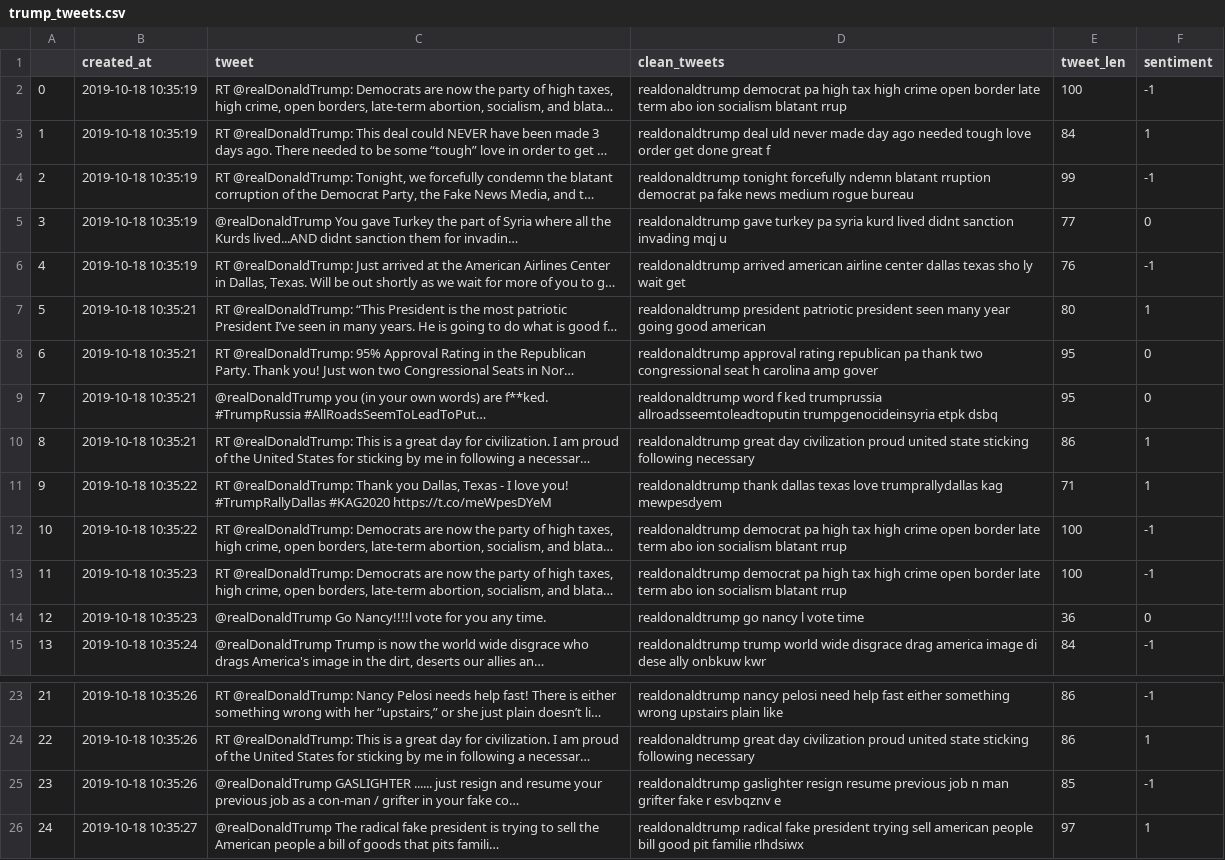
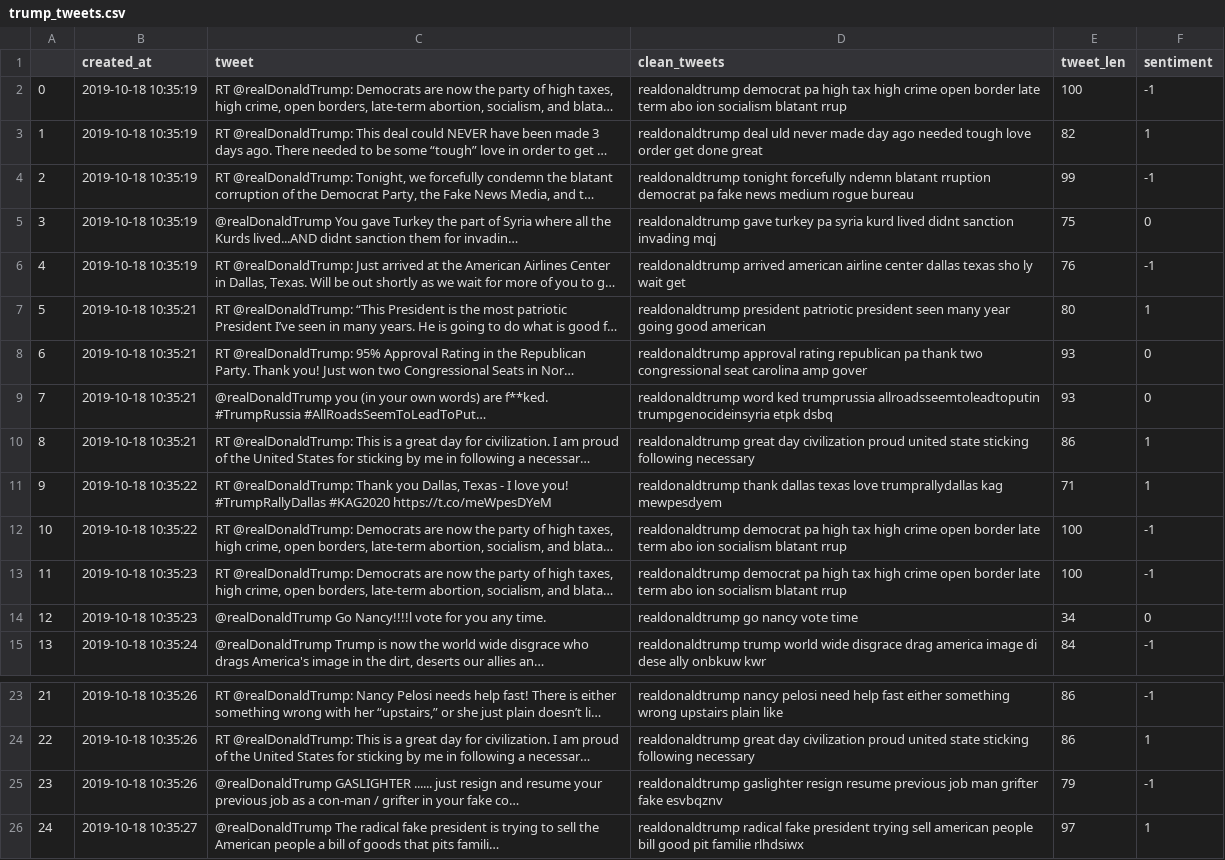
Before and after one commit to SamSamhuns/ml_sentiment_analysis_etl, a CSV file: tweet_sentiment_analysis/csv/trump_tweets.csv, drawn as a sheet; only a part is shown, gaps mark what is left out; long unchanged cells end in …; the diff names each change by its address in the sheet, - before the commit and + after, or states it on an @@ line.

```diff
--- a/tweet_sentiment_analysis/csv/trump_tweets.csv
+++ b/tweet_sentiment_analysis/csv/trump_tweets.csv
-D3 (clean_tweets): …done great f
+D3 (clean_tweets): …done great
-E3 (tweet_len): 84
+E3 (tweet_len): 82
-D5 (clean_tweets): …invading mqj u
+D5 (clean_tweets): …invading mqj
-E5 (tweet_len): 77
+E5 (tweet_len): 75
-D8 (clean_tweets): …congressional seat h carolina amp…
+D8 (clean_tweets): …congressional seat carolina amp…
-E8:E9 (tweet_len): 95
+E8:E9 (tweet_len): 93
-D9 (clean_tweets): realdonaldtrump word f ked trumprussia…
+D9 (clean_tweets): realdonaldtrump word ked trumprussia…
-D14 (clean_tweets): realdonaldtrump go nancy l vote time
+D14 (clean_tweets): realdonaldtrump go nancy vote time
-E14 (tweet_len): 36
+E14 (tweet_len): 34
-D25 (clean_tweets): …previous job n man grifter fake r esvbqznv e
+D25 (clean_tweets): …previous job man grifter fake esvbqznv
-E25 (tweet_len): 85
+E25 (tweet_len): 79
```
Also changed, not shown: 3 other files.
